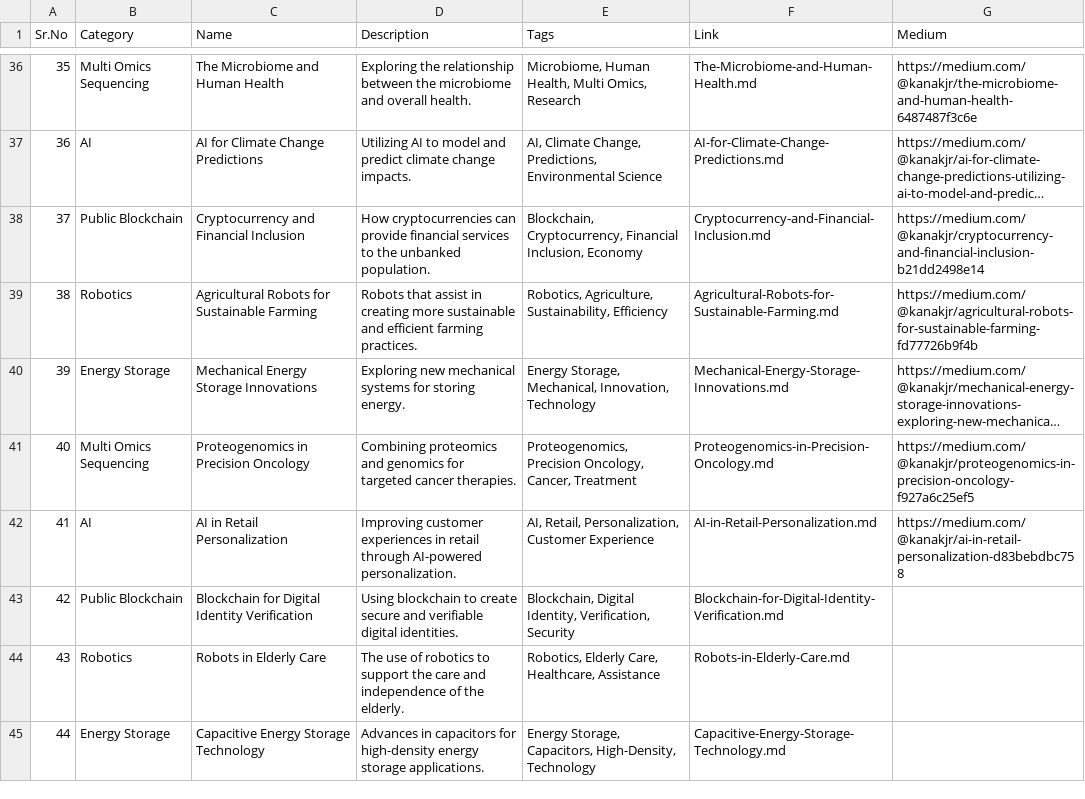
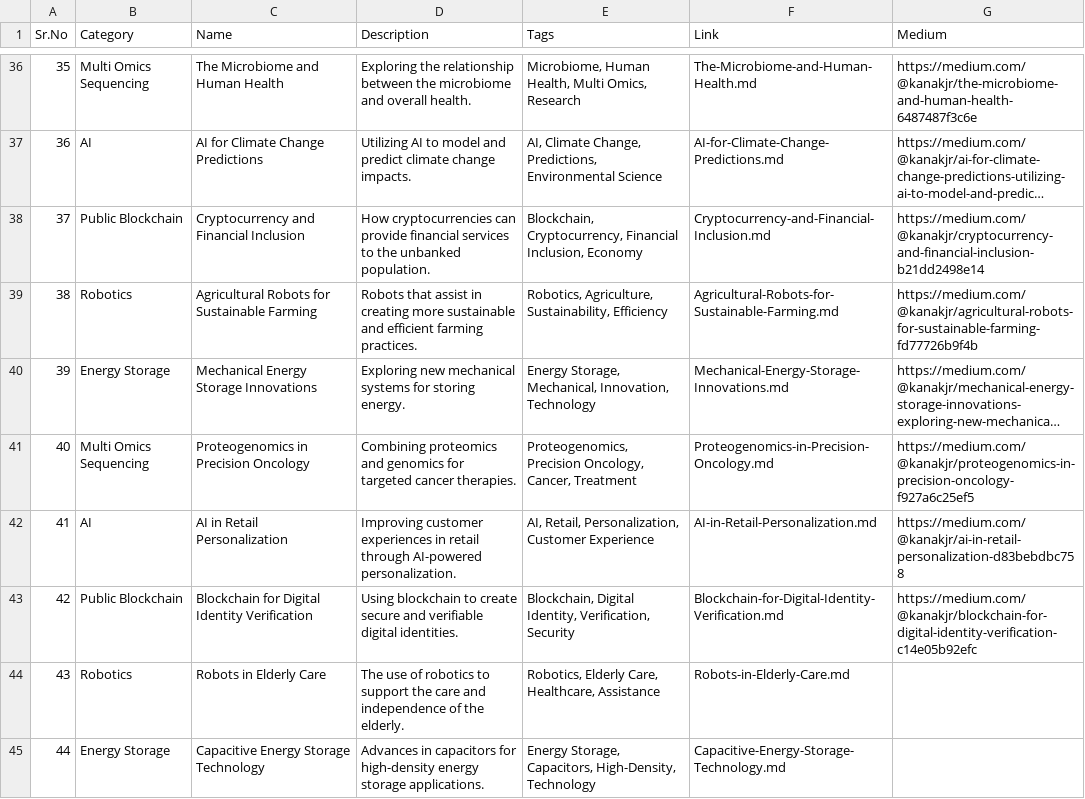
Before and after one commit to Kanakjr/100-days-of-AI-Writing, a CSV file: topics.csv, drawn as a sheet; only a part is shown, gaps mark what is left out; long unchanged cells end in ….

Commit message:
Added Blockchain for Digital Identity Verification article

```diff
--- a/topics.csv
+++ b/topics.csv
@@ -42,3 +42,3 @@ Sr.No,Category,Name,Description,Tags,Link,Medium
 41,AI,AI in Retail Personalization,Improving customer experiences in retail through AI-powered personalization.,"AI, Retail, Personalization, Customer Experience",AI-in-Retail-Personalization.md,https://medium.com/@kanakjr/ai-in-retail-personalization-d83bebdbc758
-42,Public Blockchain,Blockchain for Digital Identity Verification,Using blockchain to create secure and verifiable digital identities.,"Blockchain, Digital Identity, Verification, Security",Blockchain-for-Digital-Identity-Verification.md,
+42,Public Blockchain,Blockchain for Digital Identity Verification,Using blockchain to create secure and verifiable digital identities.,"Blockchain, Digital Identity, Verification, Security",Blockchain-for-Digital-Identity-Verification.md,https://medium.com/@kanakjr/blockchain-for-digital-identity-verification-c14e05b92efc
 43,Robotics,Robots in Elderly Care,The use of robotics to support the care and independence of the elderly.,"Robotics, Elderly Care, Healthcare, Assistance",Robots-in-Elderly-Care.md,
```
Also changed, not shown: 1 other file.
